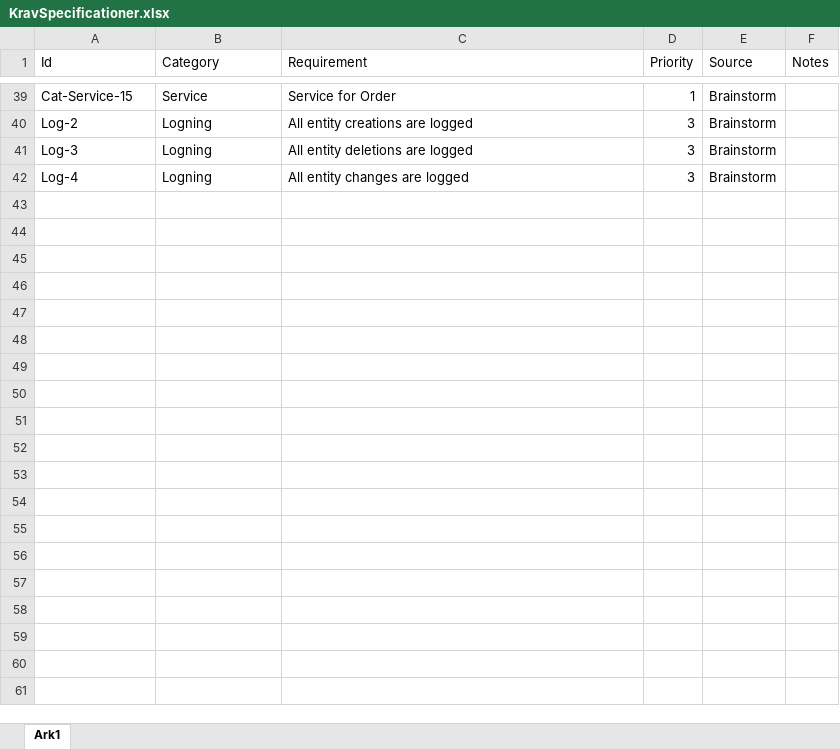
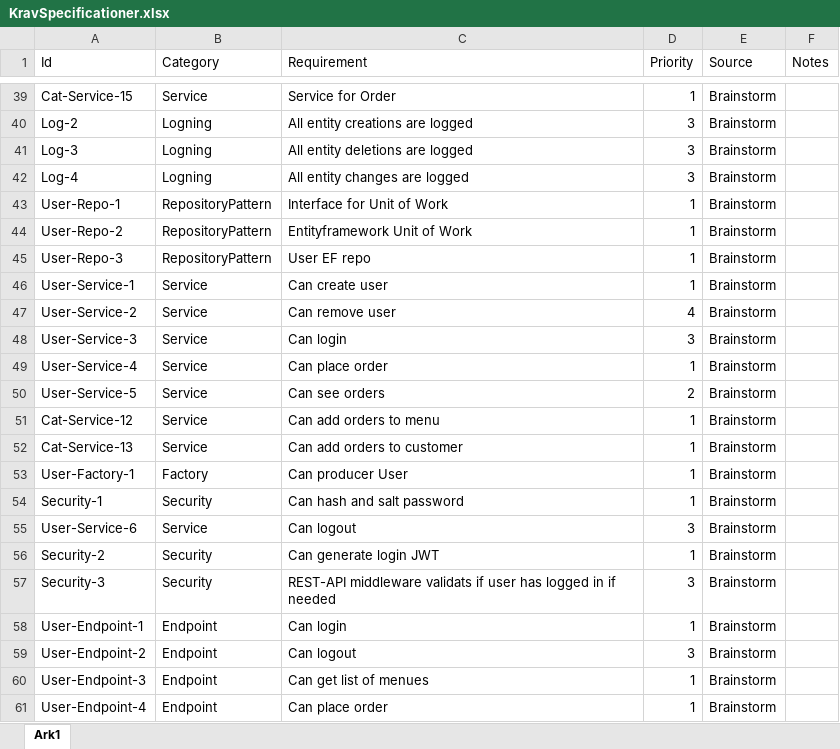
Before and after one commit to BenjaminElifLarsen/ApprenticeTest, an Excel workbook: Data/KravSpecificationer.xlsx, sheet Ark1, drawn as a sheet; only a part is shown, gaps mark what is left out; values as stored, in another font and other column widths than the file's, no borders; the diff covers the shown part only; the diff names each change by its address in the sheet, - before the commit and + after, or states it on an @@ line.

Commit message:
started on user part

```diff
--- a/Data/KravSpecificationer.xlsx (sheet Ark1)
+++ b/Data/KravSpecificationer.xlsx (sheet Ark1)
+row 43: User-Repo-1 | RepositoryPattern | Interface for Unit of Work | 1 | Brainstorm
+row 44: User-Repo-2 | RepositoryPattern | Entityframework Unit of Work | 1 | Brainstorm
+row 45: User-Repo-3 | RepositoryPattern | User EF repo | 1 | Brainstorm
+row 46: User-Service-1 | Service | Can create user | 1 | Brainstorm
+row 47: User-Service-2 | Service | Can remove user | 4 | Brainstorm
+row 48: User-Service-3 | Service | Can login | 3 | Brainstorm
+row 49: User-Service-4 | Service | Can place order | 1 | Brainstorm
+row 50: User-Service-5 | Service | Can see orders | 2 | Brainstorm
+row 51: Cat-Service-12 | Service | Can add orders to menu | 1 | Brainstorm
+row 52: Cat-Service-13 | Service | Can add orders to customer | 1 | Brainstorm
+row 53: User-Factory-1 | Factory | Can producer User | 1 | Brainstorm
+row 54: Security-1 | Security | Can hash and salt password | 1 | Brainstorm
+row 55: User-Service-6 | Service | Can logout | 3 | Brainstorm
+row 56: Security-2 | Security | Can generate login JWT | 1 | Brainstorm
+row 57: Security-3 | Security | REST-API middleware validats if user has logged in if needed | 3 | Brainstorm
+row 58: User-Endpoint-1 | Endpoint | Can login | 1 | Brainstorm
+row 59: User-Endpoint-2 | Endpoint | Can logout | 3 | Brainstorm
+row 60: User-Endpoint-3 | Endpoint | Can get list of menues | 1 | Brainstorm
+row 61: User-Endpoint-4 | Endpoint | Can place order | 1 | Brainstorm
```
Also changed, not shown: 11 added rows and 5 edited cells elsewhere in this sheet, Data/TestCases.xlsx, 22 other files.
